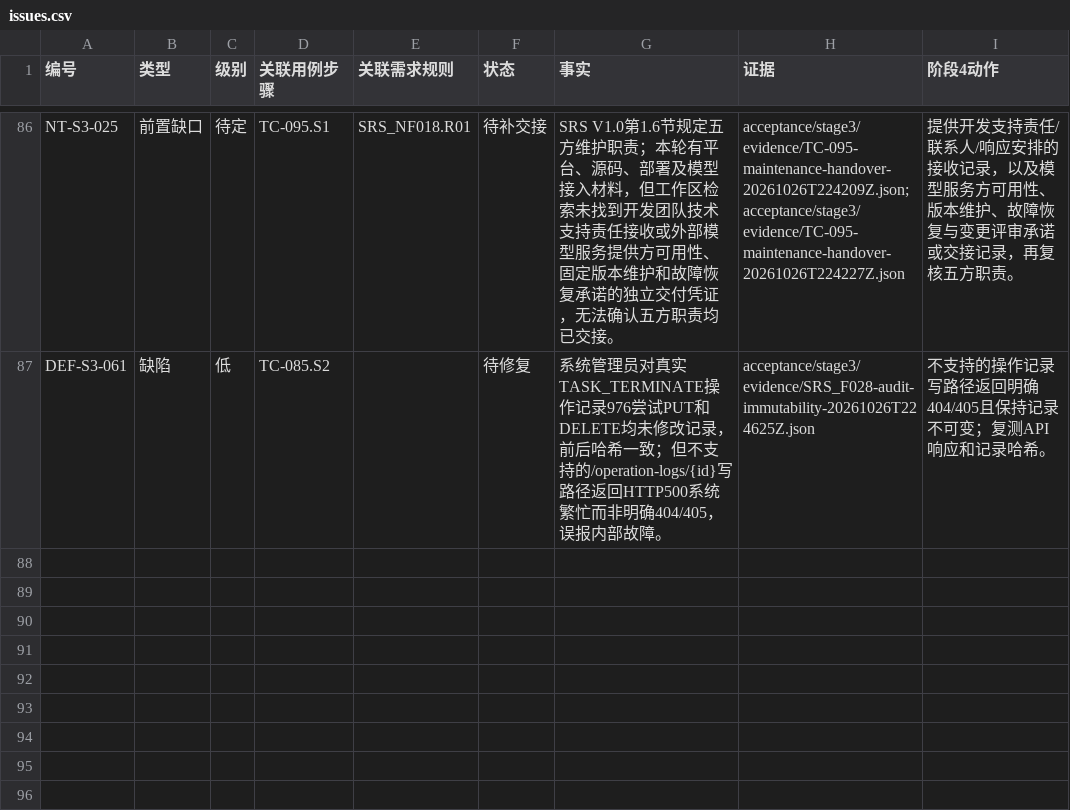
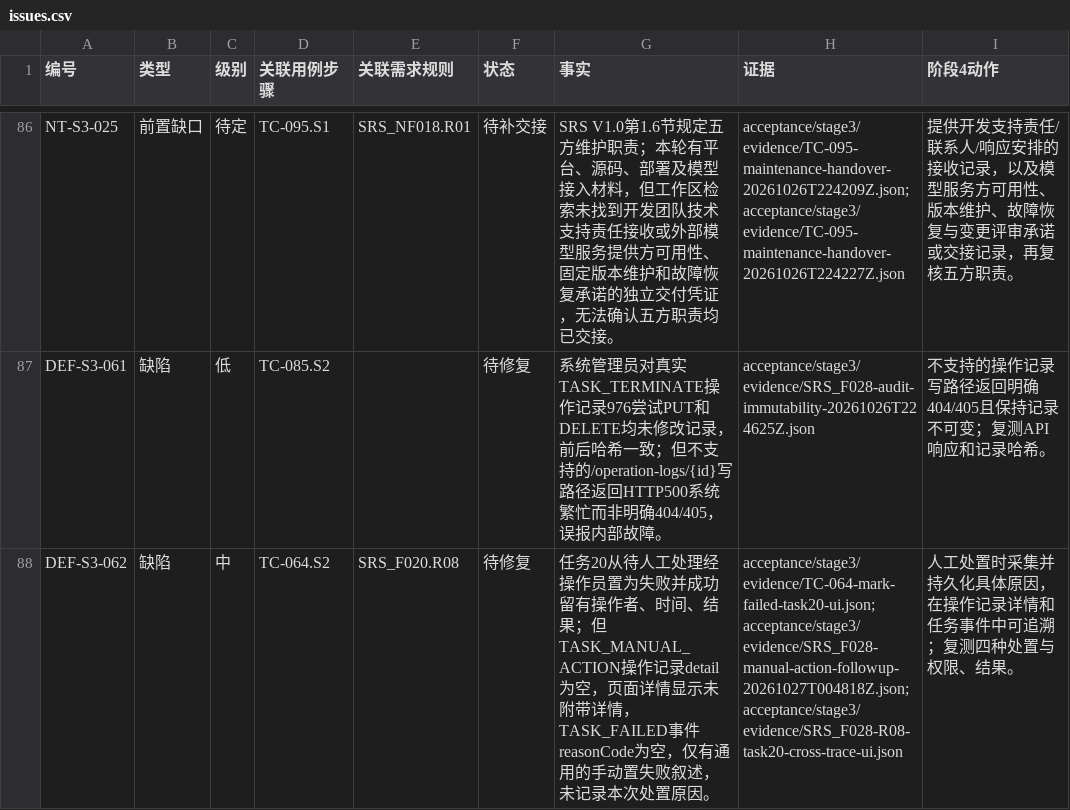
Before and after one commit to steedcy/TP-main, a CSV file: acceptance/stage3/issues.csv, drawn as a sheet; only a part is shown, gaps mark what is left out; the diff names each change by its address in the sheet, - before the commit and + after, or states it on an @@ line.

Commit message:
test(stage3): verify manual action audit and trace linkage

```diff
--- a/acceptance/stage3/issues.csv
+++ b/acceptance/stage3/issues.csv
+row 88: DEF-S3-062 | 缺陷 | 中 | TC-064.S2 | SRS_F020.R08 | 待修复 | 任务20从待人工处理经操作员置为失败并成功留有操作者、时间、结果；但TASK_MANUAL_ACTION操作记录detail为空，页面详情显示未附带详情，TASK_FAILED事件reasonCode为空，仅有通用的手动置失败叙述，未记录本次处置原因。 | acceptance/stage3/evidence/TC-064-mark-failed-task20-ui.json;acceptance/stage3/evidence/SRS_F028-manual-action-followup-20261027T004818Z.json;acceptance/stage3/evidence/SRS_F028-R08-task20-cross-trace-ui.json | 人工处置时采集并持久化具体原因，在操作记录详情和任务事件中可追溯；复测四种处置与权限、结果。
```
Also changed, not shown: acceptance/stage3/rules.csv, 14 other files.
